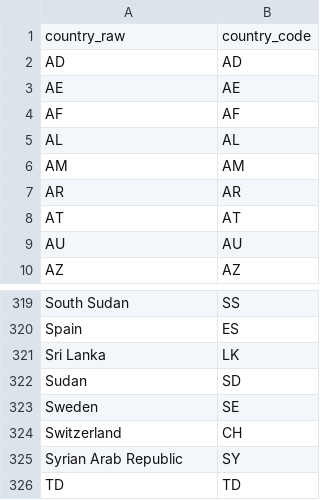
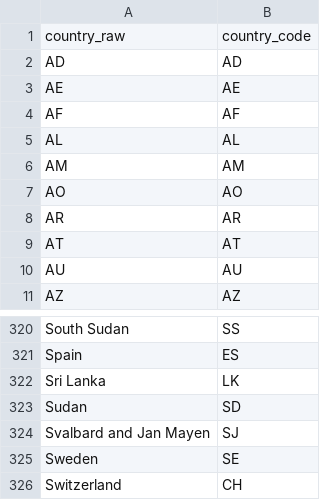
Before and after one commit to phmsales1996/job-market-pipeline, a CSV file: dbt/seeds/country_codes.csv, drawn as a sheet; only a part is shown, gaps mark what is left out; the shorter side is filled out with more unchanged rows.

```diff
--- a/dbt/seeds/country_codes.csv
+++ b/dbt/seeds/country_codes.csv
@@ -6,2 +6,3 @@ AL,AL
 AM,AM
+AO,AO
 AR,AR
@@ -322,2 +323,3 @@ Sri Lanka,LK
 Sudan,SD
+Svalbard and Jan Mayen,SJ
 Sweden,SE
```
Also changed, not shown: 3 other files.
